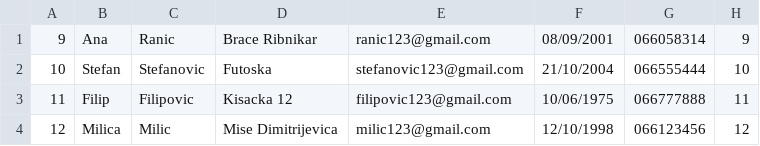
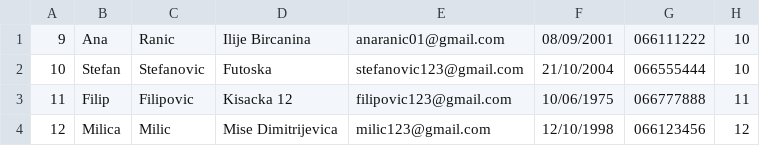
Before and after one commit to jblanusa13/SimsProjekat, a CSV file: ProjectSims/ProjectSims/Resources/Data/guide.csv, drawn as a sheet.

Commit message:
Finished guide dismissal

```diff
--- a/ProjectSims/ProjectSims/Resources/Data/guide.csv
+++ b/ProjectSims/ProjectSims/Resources/Data/guide.csv
@@ -1,2 +1,2 @@
-9|Ana|Ranic|Brace Ribnikar|ranic123@gmail.com|08/09/2001|066058314|9
+9|Ana|Ranic|Ilije Bircanina|anaranic01@gmail.com|08/09/2001|066111222|10
 10|Stefan|Stefanovic|Futoska|stefanovic123@gmail.com|21/10/2004|066555444|10
```
Also changed, not shown: ProjectSims/ProjectSims/Resources/Data/guest2.csv, ProjectSims/ProjectSims/Resources/Data/reservationtour.csv, 9 other files.
